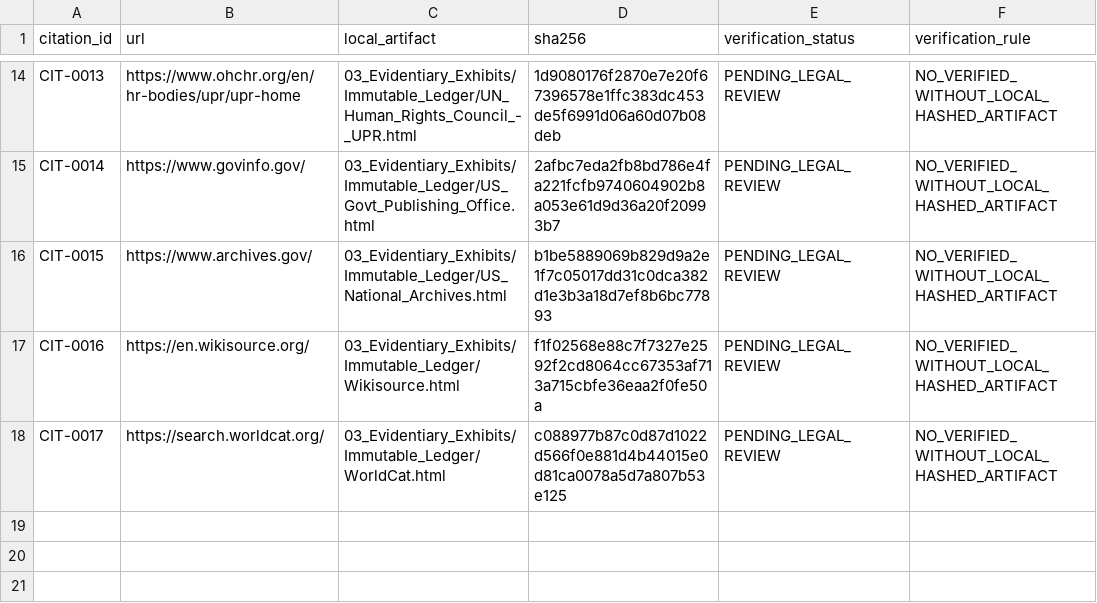
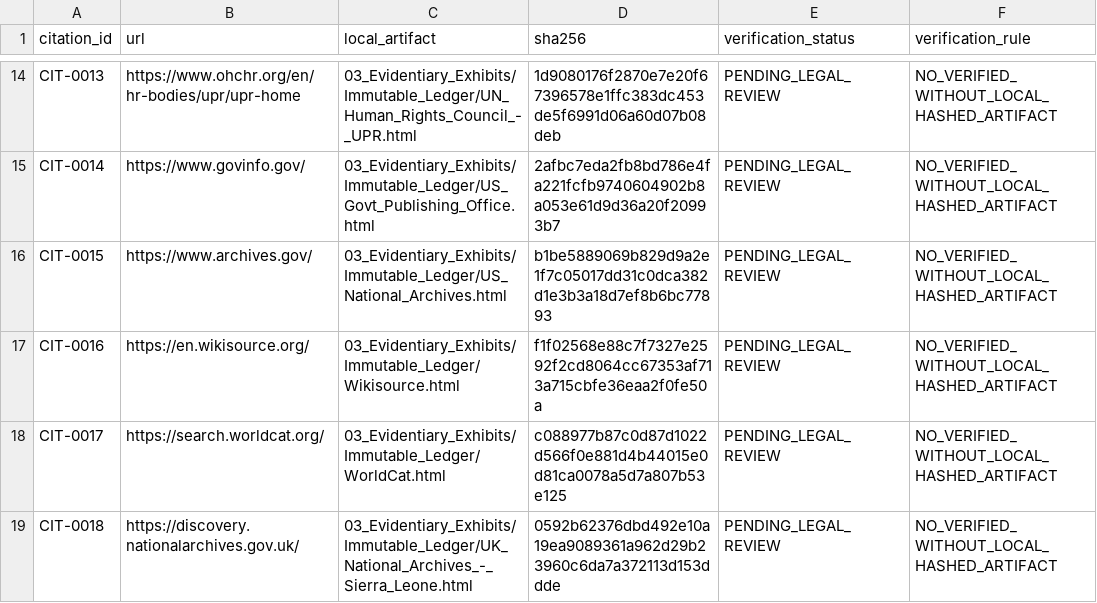
Before and after one commit to GlobalRestitutionAlliance/africa-us-sl-sierra-leone-master-litigation, a CSV file: 03_Evidentiary_Exhibits/CITATION_INDEX.csv, drawn as a sheet; only a part is shown, gaps mark what is left out.

```diff
--- a/03_Evidentiary_Exhibits/CITATION_INDEX.csv
+++ b/03_Evidentiary_Exhibits/CITATION_INDEX.csv
@@ -18 +18,2 @@ CIT-0016,https://en.wikisource.org/,03_Evidentiary_Exhibits/Immutable_Ledger/Wik
 CIT-0017,https://search.worldcat.org/,03_Evidentiary_Exhibits/Immutable_Ledger/WorldCat.html,c088977b87c0d87d1022d566f0e881d4b44015e0d81ca0078a5d7a807b53e125,PENDING_LEGAL_REVIEW,NO_VERIFIED_WITHOUT_LOCAL_HASHED_ARTIFACT
+CIT-0018,https://discovery.nationalarchives.gov.uk/,03_Evidentiary_Exhibits/Immutable_Ledger/UK_National_Archives_-_Sierra_Leone.html,0592b62376dbd492e10a19ea9089361a962d29b23960c6da7a372113d153ddde,PENDING_LEGAL_REVIEW,NO_VERIFIED_WITHOUT_LOCAL_HASHED_ARTIFACT
```
Also changed, not shown: 00_Master_Knowledge_Base/Master_US_SL_SIERRA_LEONE_Restitution_Crosswalk_Matrix.csv, 99_Archives_and_Manifests/pre_bolster_backup/Master_US_SL_SIERRA_LEONE_Restitution_Crosswalk_Matrix.csv, 39 other files.
